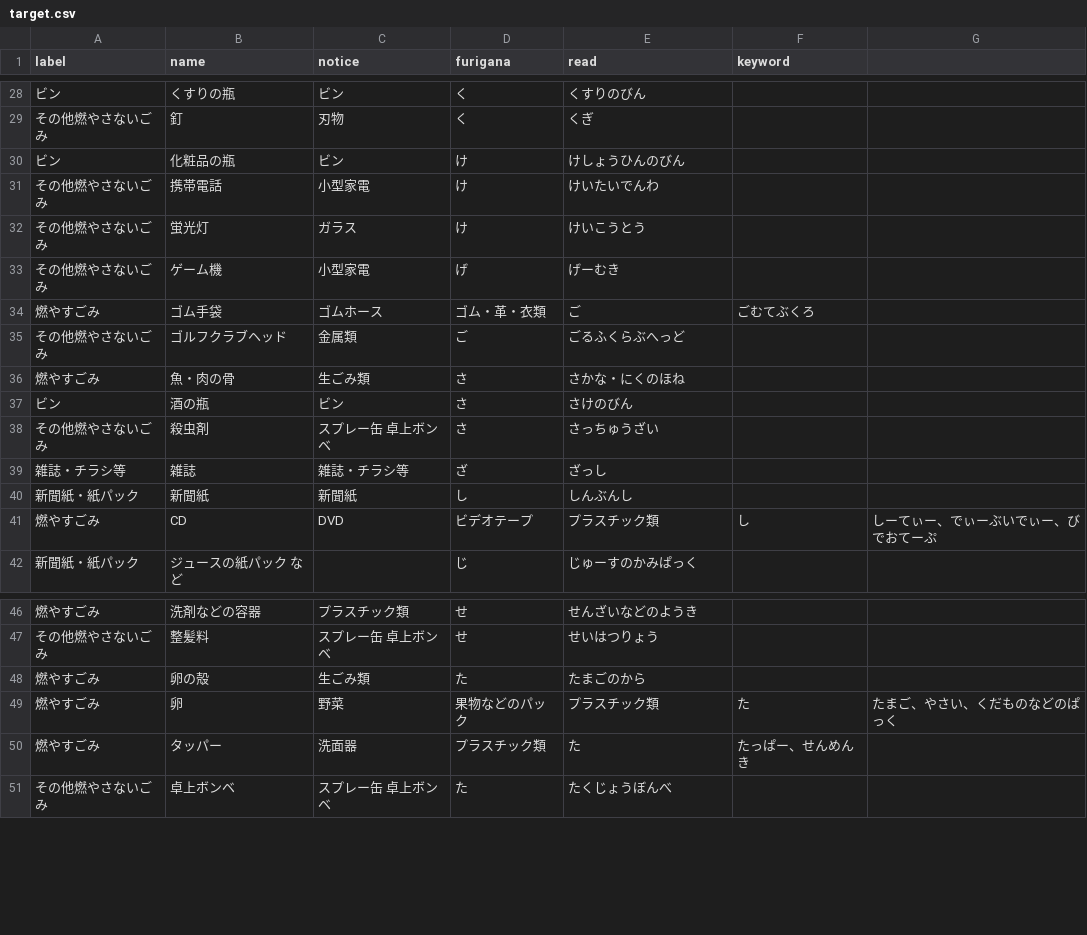
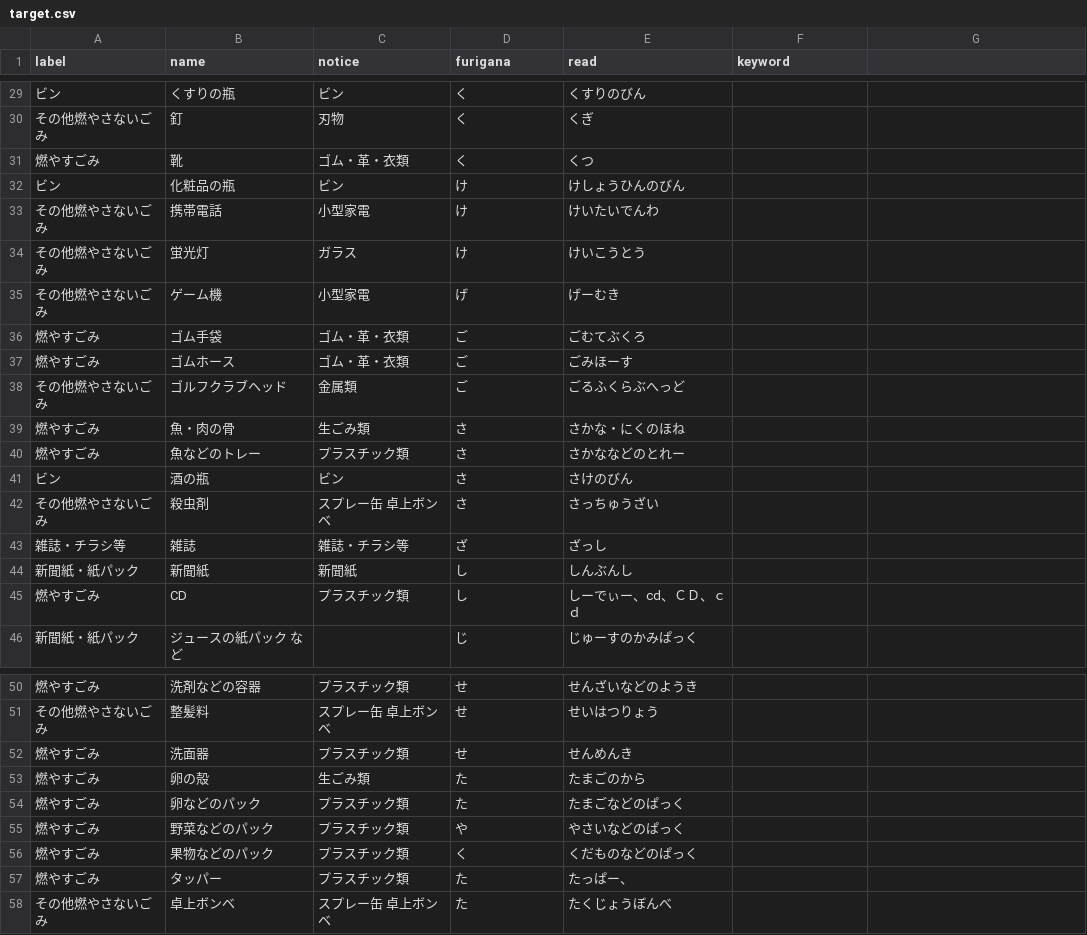
Before and after one commit to clarkashiya-2021/5374, a CSV file: data/target.csv, drawn as a sheet; only a part is shown, gaps mark what is left out; the diff covers the shown part only.

Commit message:
セルの位置を調整

```diff
--- a/data/target.csv
+++ b/data/target.csv
@@ -29,2 +30,3 @@ label,name,notice,furigana,read,keyword
 その他燃やさないごみ,釘,刃物,く,くぎ,
+燃やすごみ,靴 ,ゴム・革・衣類,く,くつ,
 ビン,化粧品の瓶,ビン,け,けしょうひんのびん,
@@ -33,5 +35,7 @@ label,name,notice,furigana,read,keyword
 その他燃やさないごみ,ゲーム機,小型家電,げ,げーむき,
-燃やすごみ, ゴム手袋,ゴムホース ,ゴム・革・衣類,ご,ごむてぶくろ,
+燃やすごみ, ゴム手袋,ゴム・革・衣類,ご,ごむてぶくろ,
+燃やすごみ,ゴムホース ,ゴム・革・衣類,ご,ごみほーす,
 その他燃やさないごみ,ゴルフクラブヘッド,金属類,ご,ごるふくらぶへっど,
 燃やすごみ,魚・肉の骨,生ごみ類,さ,さかな・にくのほね,
+燃やすごみ, 魚などのトレー ,プラスチック類,さ,さかななどのとれー,
 ビン,酒の瓶,ビン,さ,さけのびん,
@@ -40,3 +44,3 @@ label,name,notice,furigana,read,keyword
 新聞紙・紙パック,新聞紙,新聞紙,し,しんぶんし,
-燃やすごみ, CD,DVD,ビデオテープ ,プラスチック類,し,しーてぃー、でぃーぶいでぃー、びでおてーぷ,
+燃やすごみ, CD,プラスチック類,し,しーでぃー、cd、ＣＤ、ｃｄ,
 新聞紙・紙パック,ジュースの紙パック　など,,じ,じゅーすのかみぱっく,
@@ -47,5 +51,8 @@ label,name,notice,furigana,read,keyword
 その他燃やさないごみ,整髪料,スプレー缶　卓上ボンベ,せ,せいはつりょう,
+燃やすごみ,洗面器 ,プラスチック類,せ,せんめんき,
 燃やすごみ,卵の殻,生ごみ類,た,たまごのから,
-燃やすごみ, 卵,野菜,果物などのパック ,プラスチック類,た,たまご、やさい、くだものなどのぱっく,
-燃やすごみ, タッパー,洗面器 ,プラスチック類,た,たっぱー、せんめんき,
+燃やすごみ, 卵などのパック ,プラスチック類,た,たまごなどのぱっく,
+燃やすごみ,野菜などのパック ,プラスチック類,や,やさいなどのぱっく,
+燃やすごみ,果物などのパック ,プラスチック類,く,くだものなどのぱっく,
+燃やすごみ, タッパー,プラスチック類,た,たっぱー、,
 その他燃やさないごみ,卓上ボンベ,スプレー缶　卓上ボンベ,た,たくじょうぼんべ,
```
Also changed, not shown: 5 added rows, 1 removed row and 9 edited cells elsewhere in this file.
